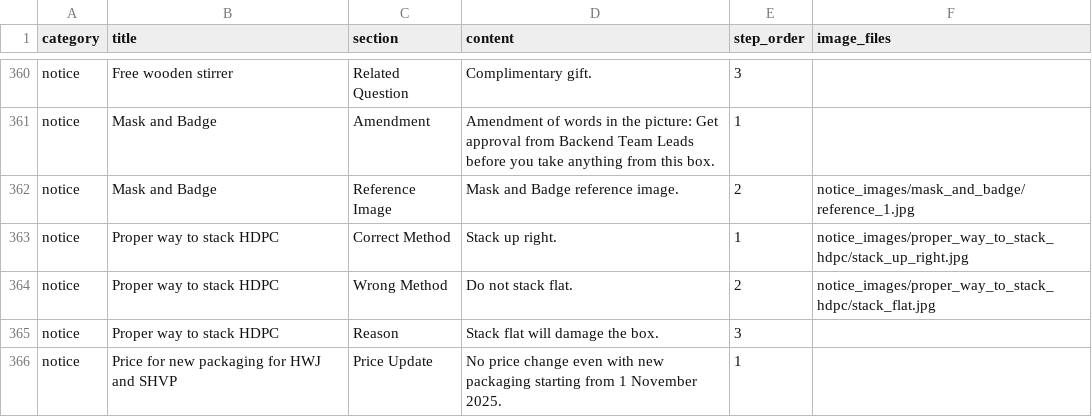
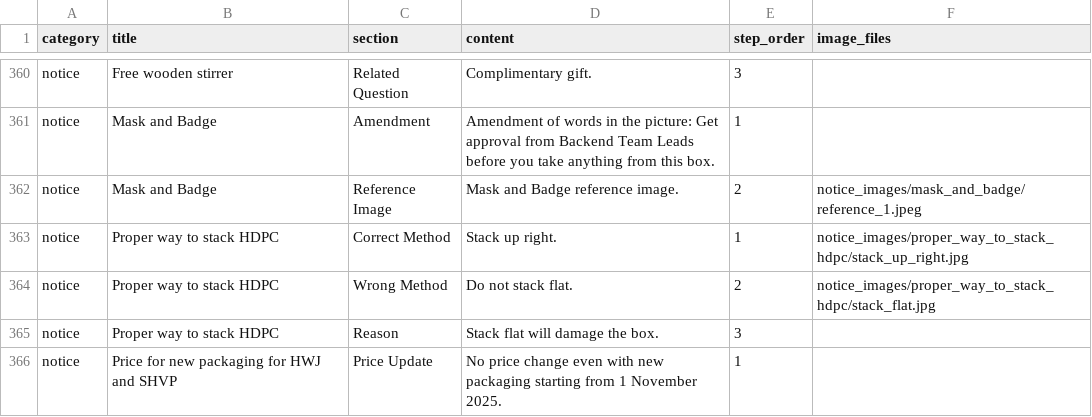
Before and after one commit to JonathanSong02/Group3_Jungle-House, a CSV file: backend/data/cleaned_knowledge.csv, drawn as a sheet; only a part is shown, gaps mark what is left out.

```diff
--- a/backend/data/cleaned_knowledge.csv
+++ b/backend/data/cleaned_knowledge.csv
@@ -361,3 +361,3 @@ notice,Free wooden stirrer,Related Question,Complimentary gift.,3,
 notice,Mask and Badge,Amendment,Amendment of words in the picture: Get approval from Backend Team Leads before you take anything from this box.,1,
-notice,Mask and Badge,Reference Image,Mask and Badge reference image.,2,notice_images/mask_and_badge/reference_1.jpg
+notice,Mask and Badge,Reference Image,Mask and Badge reference image.,2,notice_images/mask_and_badge/reference_1.jpeg
 notice,Proper way to stack HDPC,Correct Method,Stack up right.,1,notice_images/proper_way_to_stack_hdpc/stack_up_right.jpg
```
Also changed, not shown: backend/logs/ai_chat_logs.csv, 3 other files.
